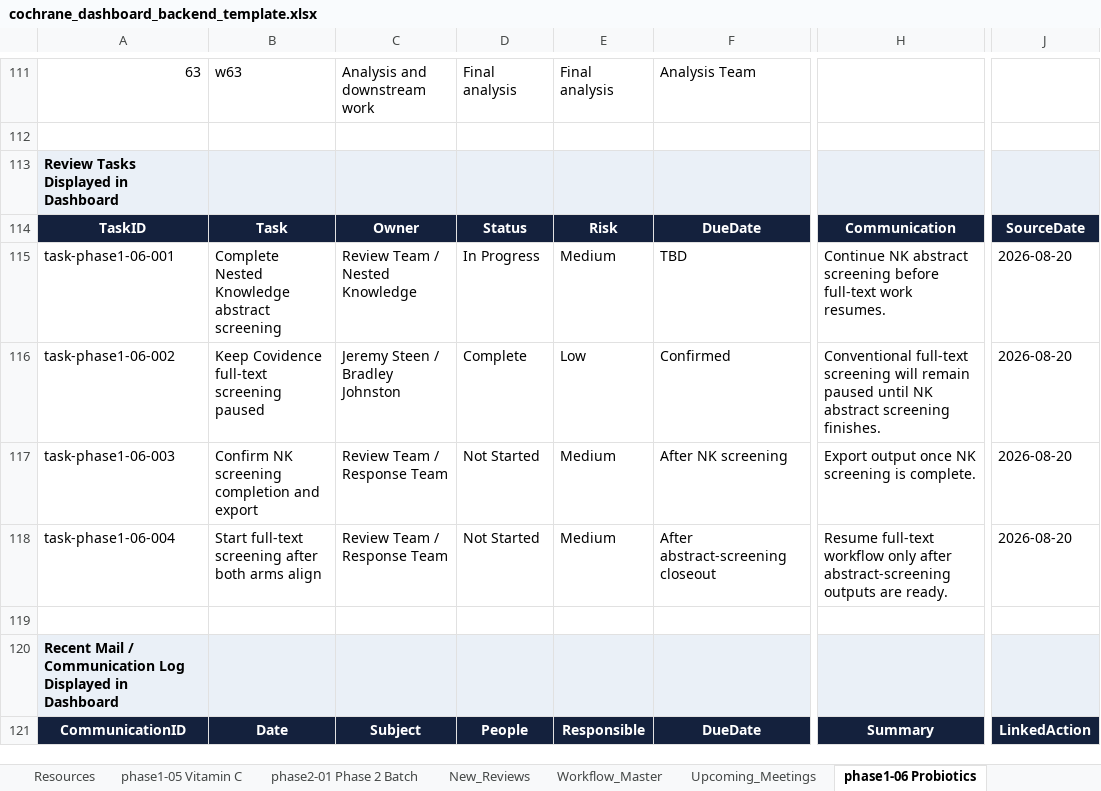
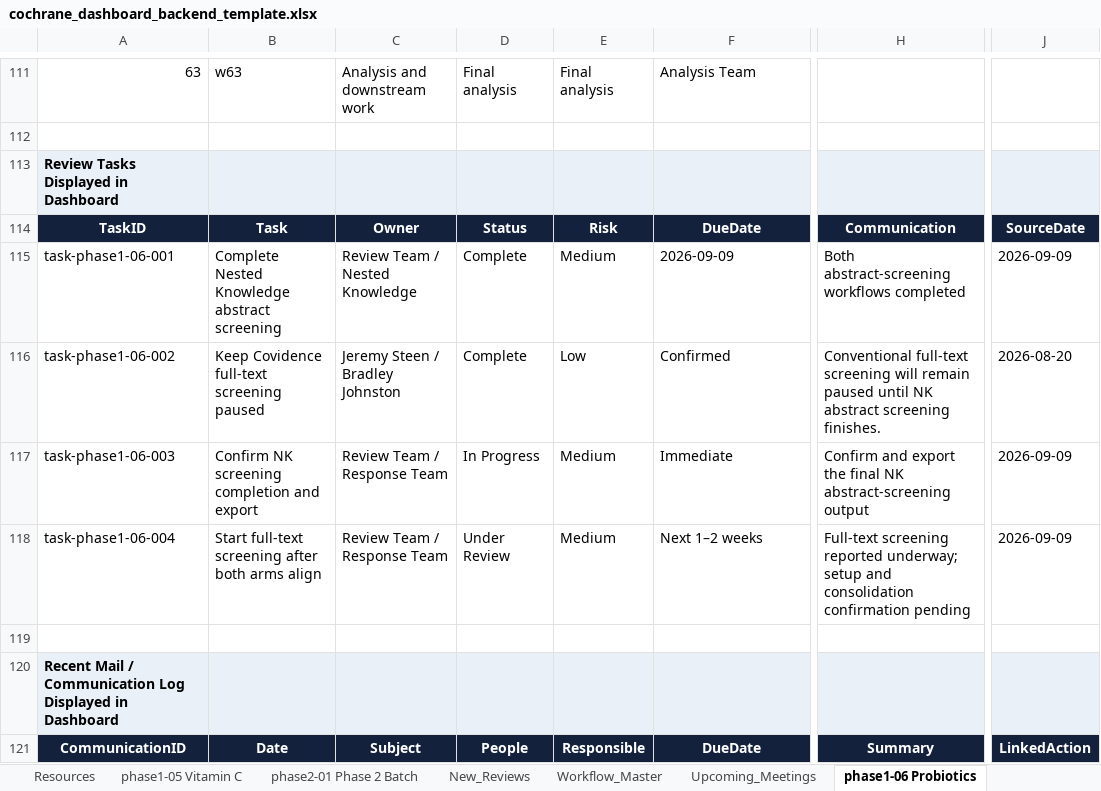
Before and after one commit to pkrishnakishore/Cochrane, an Excel workbook: AI-Platform-Study/dashboard/cochrane_dashboard_backend_template.xlsx, sheet phase1-06 Probiotics, drawn as a sheet; only a part is shown, gaps mark what is left out; values as stored, in another font and other column widths than the file's, no borders; the diff covers the shown part only; the diff names each change by its address in the sheet, - before the commit and + after, or states it on an @@ line.

```diff
--- a/AI-Platform-Study/dashboard/cochrane_dashboard_backend_template.xlsx (sheet phase1-06 Probiotics)
+++ b/AI-Platform-Study/dashboard/cochrane_dashboard_backend_template.xlsx (sheet phase1-06 Probiotics)
-D115: In Progress
+D115: Complete
-F115: TBD
+F115: 2026-09-09
-H115: Continue NK abstract screening before full-text work resumes.
+H115: Both abstract-screening workflows completed
-J115: 2026-08-20
+J115: 2026-09-09
-D117: Not Started
+D117: In Progress
-F117: After NK screening
+F117: Immediate
-H117: Export output once NK screening is complete.
+H117: Confirm and export the final NK abstract-screening output
-J117:J118: 2026-08-20
+J117:J118: 2026-09-09
-D118: Not Started
+D118: Under Review
-F118: After abstract-screening closeout
+F118: Next 1–2 weeks
-H118: Resume full-text workflow only after abstract-screening outputs are ready.
+H118: Full-text screening reported underway; setup and consolidation confirmation pending
```
Also changed, not shown: 1 added row, 1 removed row and 46 edited cells elsewhere in this sheet, sheet phase1-02 Psoriasis, sheet phase1-01 BP Targets, sheet phase1-03 Fruit & Veg, sheet Review_Index, sheet New_Reviews, sheet Global_Dashboard, 2 other files.
